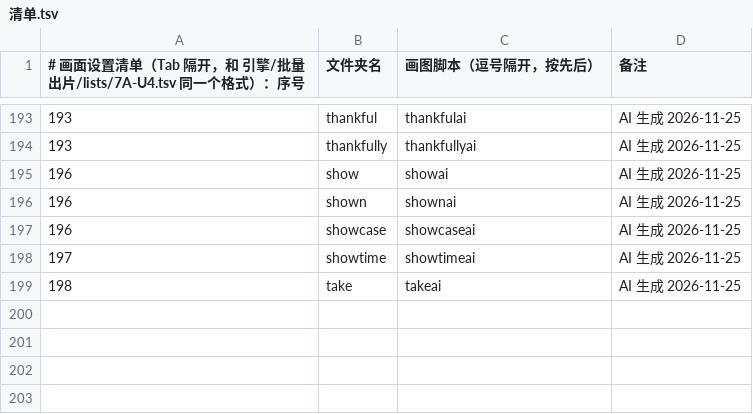
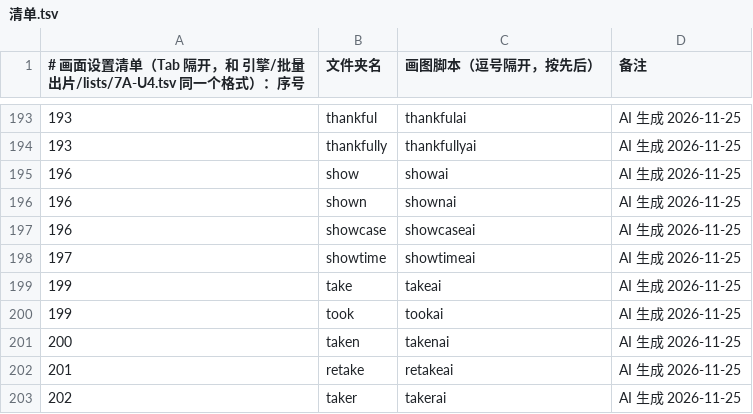
Before and after one commit to Jacklee15333/wordsvideo, a TSV file: 词库/画面设置/清单.tsv, drawn as a sheet; only a part is shown, gaps mark what is left out.

Commit message:
词库：画面设置 took、take、taken、retake、taker（5 个词，网页 AI 做的）

```diff
--- a/词库/画面设置/清单.tsv
+++ b/词库/画面设置/清单.tsv
@@ -198,2 +198,6 @@
 197	showtime	showtimeai	AI 生成 2026-11-25
-198	take	takeai	AI 生成 2026-11-25
+199	take	takeai	AI 生成 2026-11-25
+199	took	tookai	AI 生成 2026-11-25
+200	taken	takenai	AI 生成 2026-11-25
+201	retake	retakeai	AI 生成 2026-11-25
+202	taker	takerai	AI 生成 2026-11-25
```
Also changed, not shown: 词库/总表视频细节数据/索引.tsv, 52 other files.
